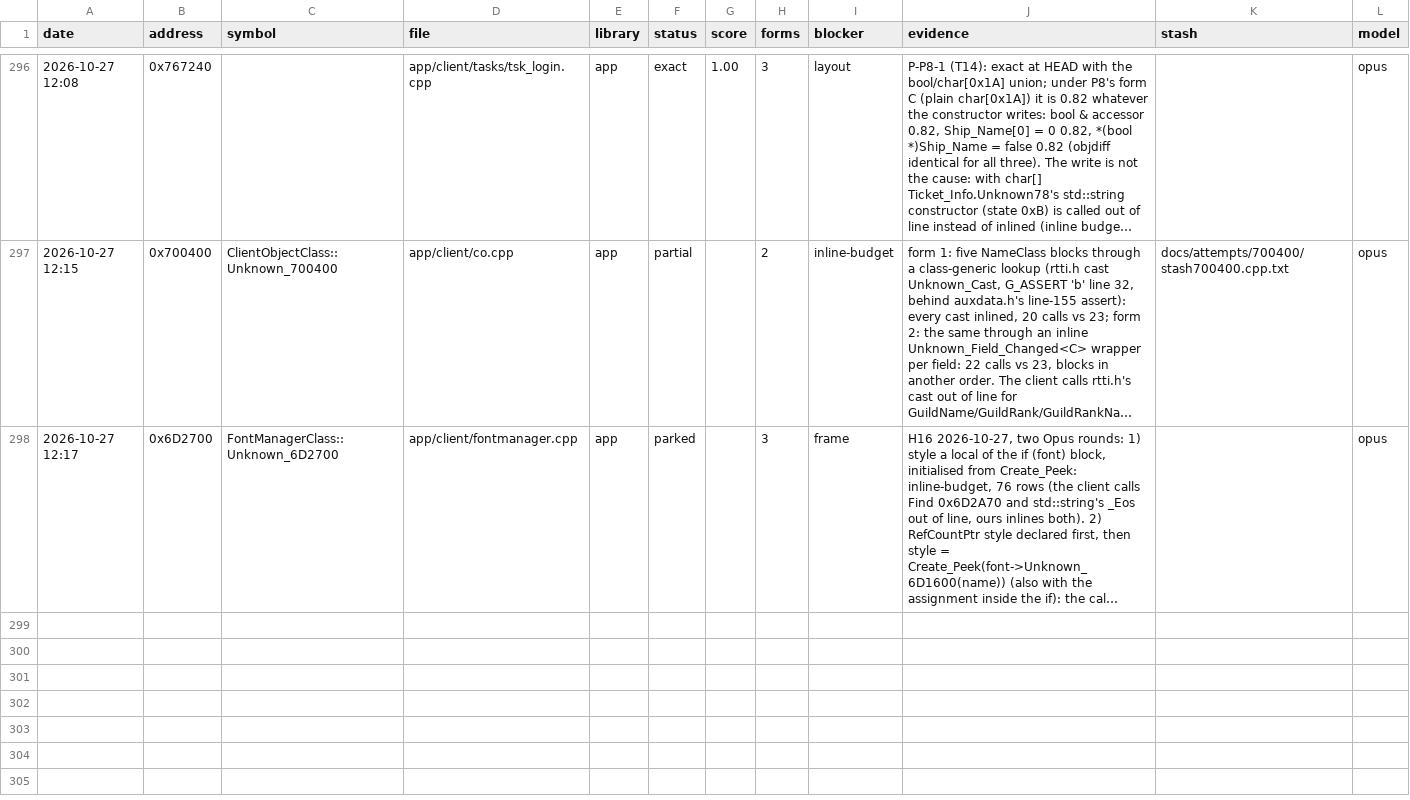
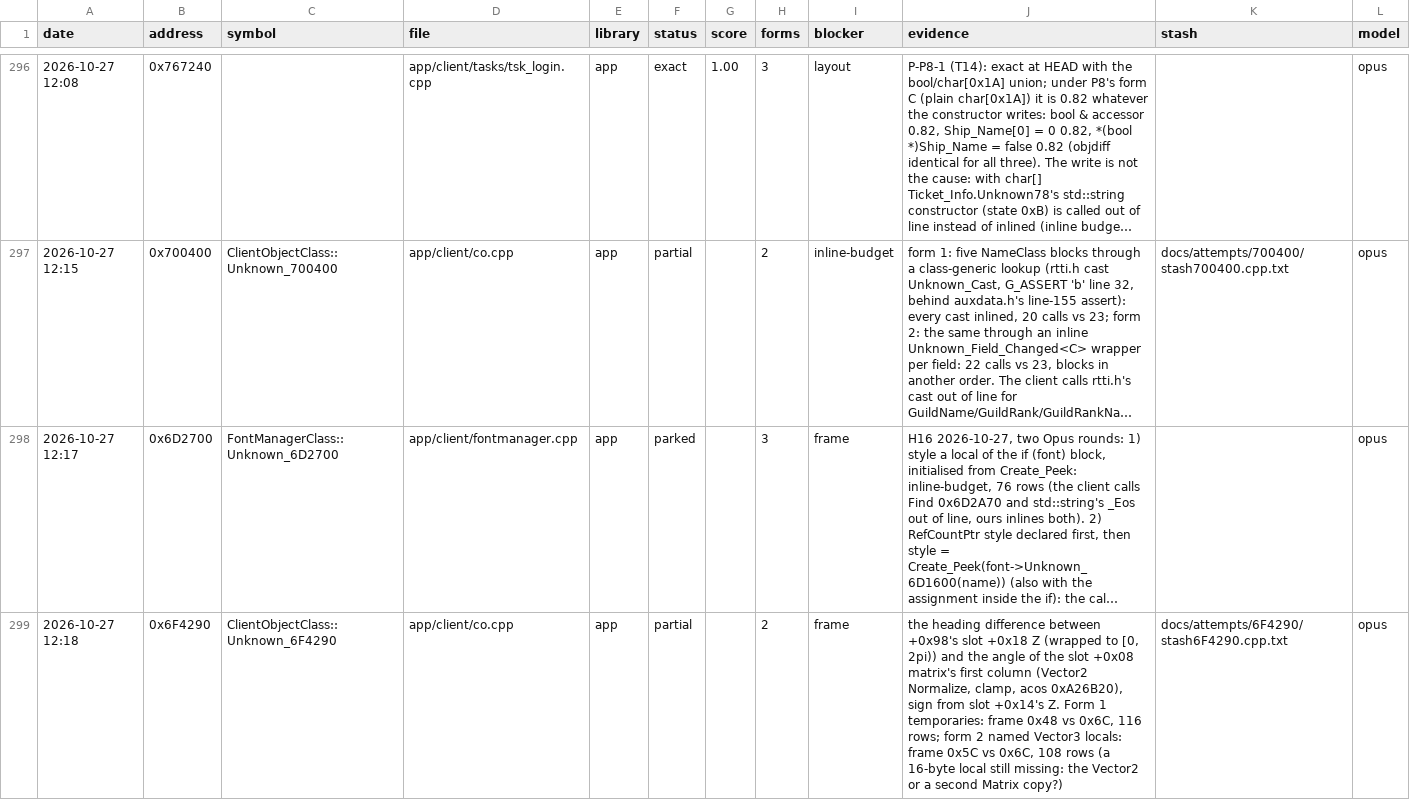
Before and after one commit to Open-EnB/EnB, a CSV file: docs/data/attempts.csv, drawn as a sheet; only a part is shown, gaps mark what is left out; long unchanged cells end in …; the diff names each change by its address in the sheet, - before the commit and + after, or states it on an @@ line.

```diff
--- a/docs/data/attempts.csv
+++ b/docs/data/attempts.csv
+row 299: 2026-10-27 12:18 | 0x6F4290 | ClientObjectClass::Unknown_6F4290 | app/client/co.cpp | app | partial |  | 2 | frame | the heading difference between +0x98's slot +0x18 Z (wrapped to [0, 2pi)) and the angle of the slot +0x08 matrix's first column (Vector2 Normalize, clamp, acos 0xA26B20), sign from slot +0x14's Z. Form 1 temporaries: frame 0x48 vs 0x6C, 116 rows; form 2 named Vector3 locals: frame 0x5C vs 0x6C, 108 rows (a 16-byte local still missing: the Vector2 or a second Matrix copy?) | docs/attempts/6F4290/stash6F4290.cpp.txt | opus
```
Also changed, not shown: 1 other file.
